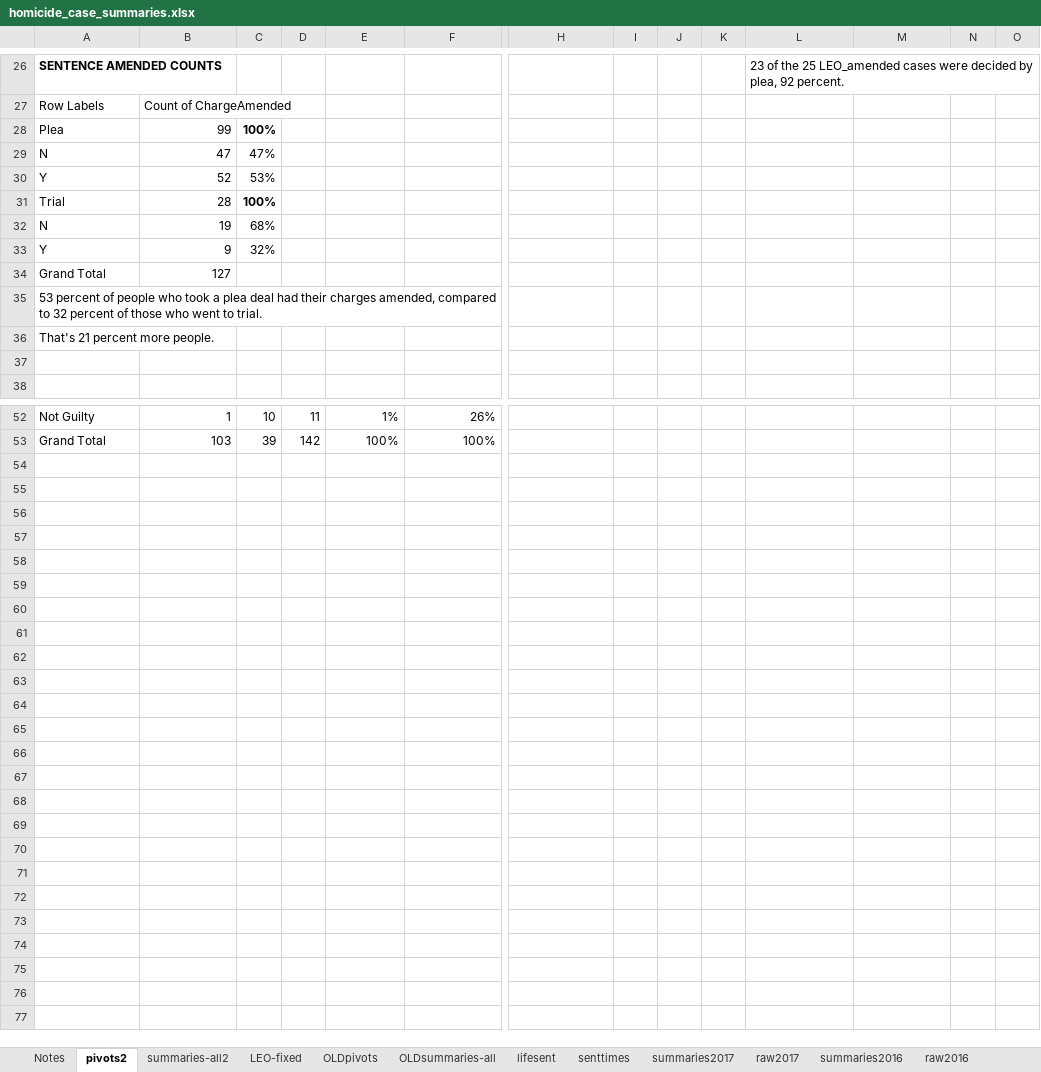
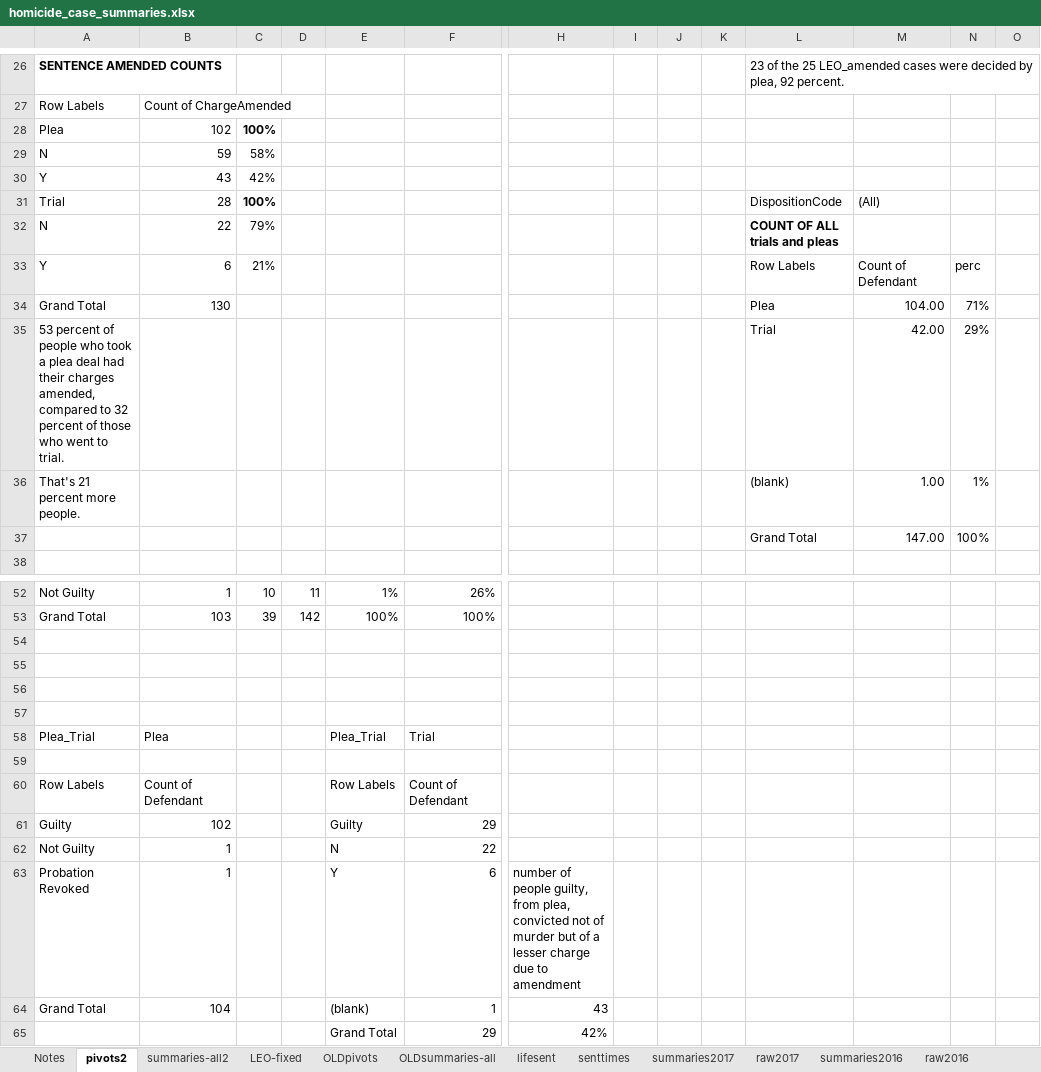
Before and after one commit to shardsofblue/virginia-court-data-plea-deals, an Excel workbook: homicide_case_summaries.xlsx, sheet pivots2, drawn as a sheet; only a part is shown, gaps mark what is left out; values as stored, in another font and other column widths than the file's, no borders; removed rows and columns are numbered as before the commit, all else as after; rows hold the shown columns only; the diff covers the shown part only; the diff names each change by its address in the sheet, - before the commit and + after, or states it on an @@ line.

```diff
--- a/homicide_case_summaries.xlsx (sheet pivots2)
+++ b/homicide_case_summaries.xlsx (sheet pivots2)
-B28: 99
+B28: 102
-B29: 47
+B29: 59
-C29: 47%
+C29: 58%
-B30: 52
+B30: 43
-C30: 53%
+C30: 42%
-L31: (empty)
+L31: DispositionCode
-M31: (empty)
+M31: (All)
-row 32: N | 19 | 68%
-row 33: Y | 9 | 32%
-row 34: Grand Total | 127
-row 35: 53 percent of people who took a plea deal had their charges amended, compared to 32 percent of those who went to trial.
-row 36: That's 21 percent more people.
-row 32: (empty)
+row 32: N | 22 | 79% |  |  |  |  |  |  |  | COUNT OF ALL trials and pleas
+row 33: Y | 6 | 21% |  |  |  |  |  |  |  | Row Labels | Count of Defendant | perc
+row 34: Grand Total | 130 |  |  |  |  |  |  |  |  | Plea | 104.00 | 71%
+row 35: 53 percent of people who took a plea deal had their charges amended, compared to 32 percent of those who went to trial. |  |  |  |  |  |  |  |  |  | Trial | 42.00 | 29%
+row 36: That's 21 percent more people. |  |  |  |  |  |  |  |  |  | (blank) | 1.00 | 1%
+row 37:  |  |  |  |  |  |  |  |  |  | Grand Total | 147.00 | 100%
+row 54: (empty)
+row 55: (empty)
+row 56: (empty)
+row 57: (empty)
+row 58: Plea_Trial | Plea |  |  | Plea_Trial | Trial
+row 59: (empty)
+row 60: Row Labels | Count of Defendant |  |  | Row Labels | Count of Defendant
+row 61: Guilty | 102 |  |  | Guilty | 29
+row 62: Not Guilty | 1 |  |  | N | 22
+row 63: Probation Revoked | 1 |  |  | Y | 6 | number of people guilty, from plea, convicted not of murder but of a lesser charge due to amendment
+row 64: Grand Total | 104 |  |  | (blank) | 1 | 43
+row 65:  |  |  |  | Grand Total | 29 | 42%
```
Also changed, not shown: 8 edited cells elsewhere in this sheet, sheet raw2015, sheet summaries-all2, sheet raw2016, sheet raw2014, sheet raw2013, hidden cells, 1 other file.
